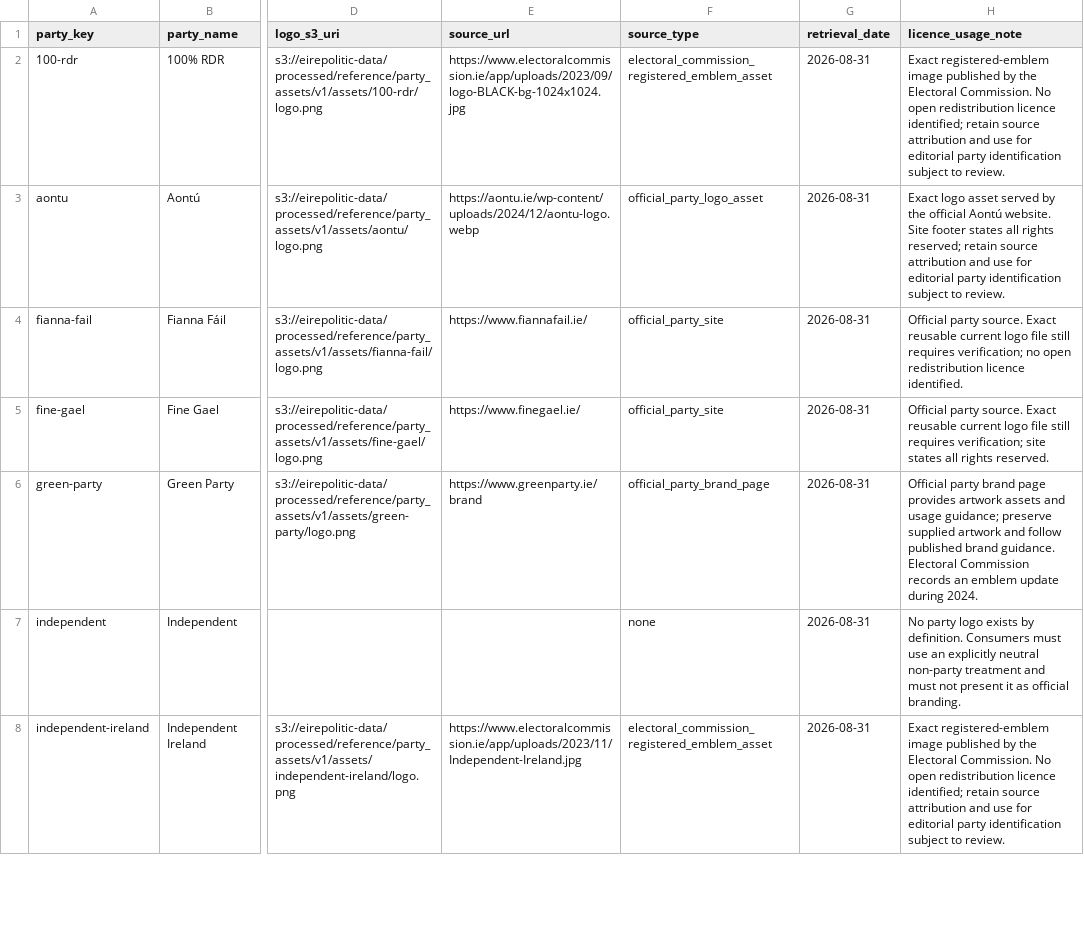
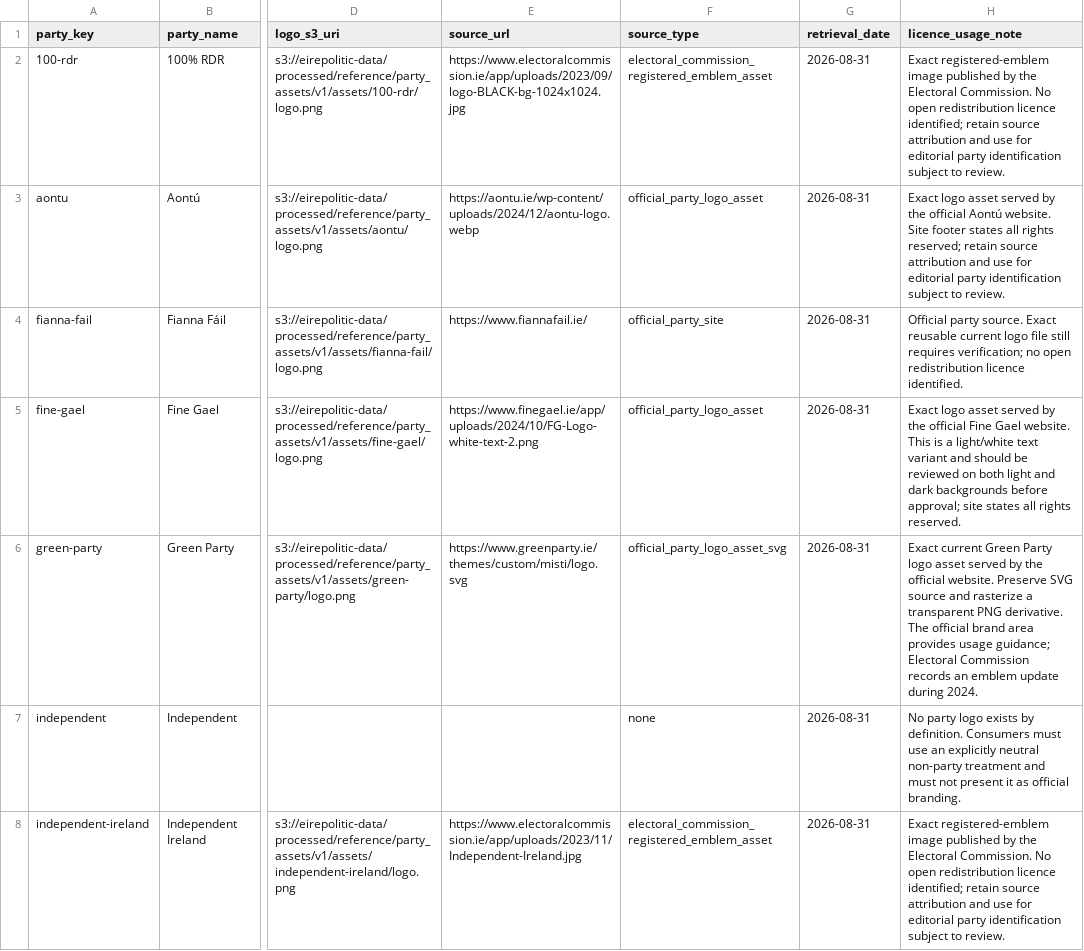
Before and after one commit to eirepolitic/eirepolitic-data-pipeline, a CSV file: configs/reference/party_assets_v1.csv, drawn as a sheet; only a part is shown, gaps mark what is left out; the diff names each change by its address in the sheet, - before the commit and + after, or states it on an @@ line.

Commit message:
Pin Fine Gael and Green Party exact logo assets

```diff
--- a/configs/reference/party_assets_v1.csv
+++ b/configs/reference/party_assets_v1.csv
-E5 (source_url): https://www.finegael.ie/
+E5 (source_url): https://www.finegael.ie/app/uploads/2024/10/FG-Logo-white-text-2.png
-F5 (source_type): official_party_site
+F5 (source_type): official_party_logo_asset
-H5 (licence_usage_note): Official party source. Exact reusable current logo file still requires verification; site states…
+H5 (licence_usage_note): Exact logo asset served by the official Fine Gael website. This is a light/white text variant and should be reviewed on both light and dark backgrounds before approval; site states…
-E6 (source_url): https://www.greenparty.ie/brand
+E6 (source_url): https://www.greenparty.ie/themes/custom/misti/logo.svg
-F6 (source_type): official_party_brand_page
+F6 (source_type): official_party_logo_asset_svg
-H6 (licence_usage_note): Official party brand page provides artwork assets and usage guidance; preserve supplied artwork and follow published brand guidance. Electoral Commission…
+H6 (licence_usage_note): Exact current Green Party logo asset served by the official website. Preserve SVG source and rasterize a transparent PNG derivative. The official brand area provides usage guidance; Electoral Commission…
```
